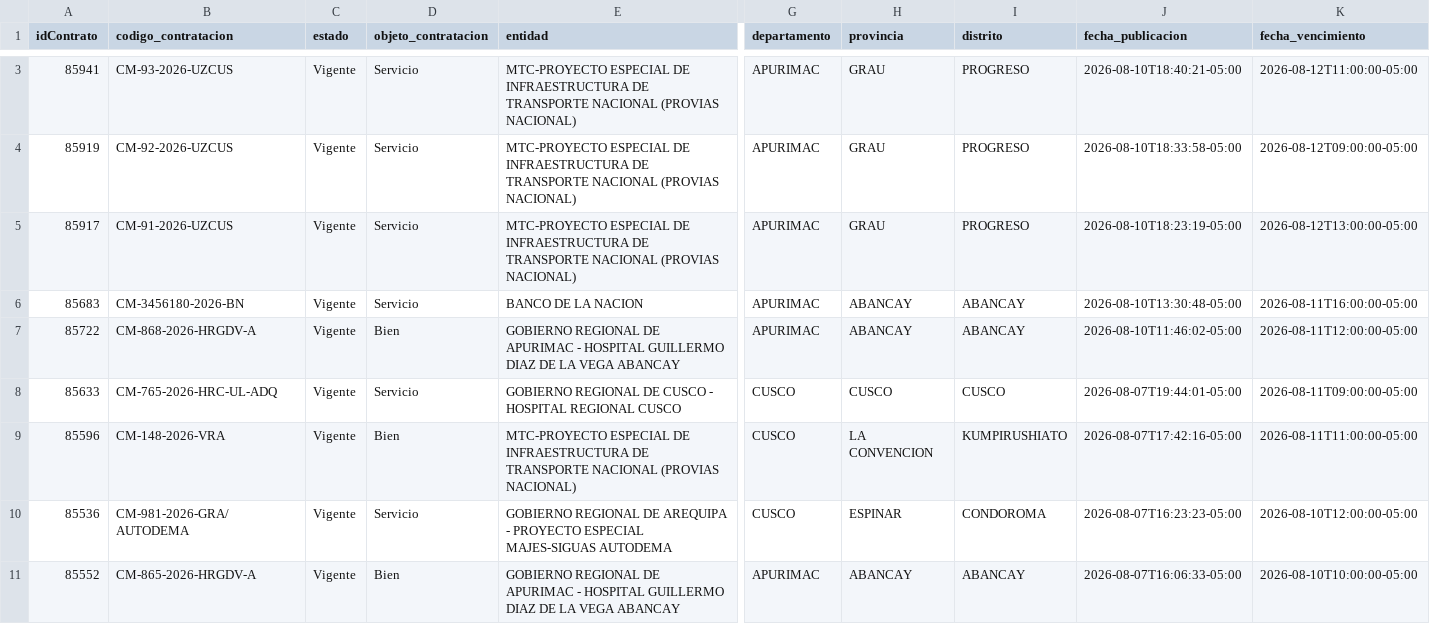
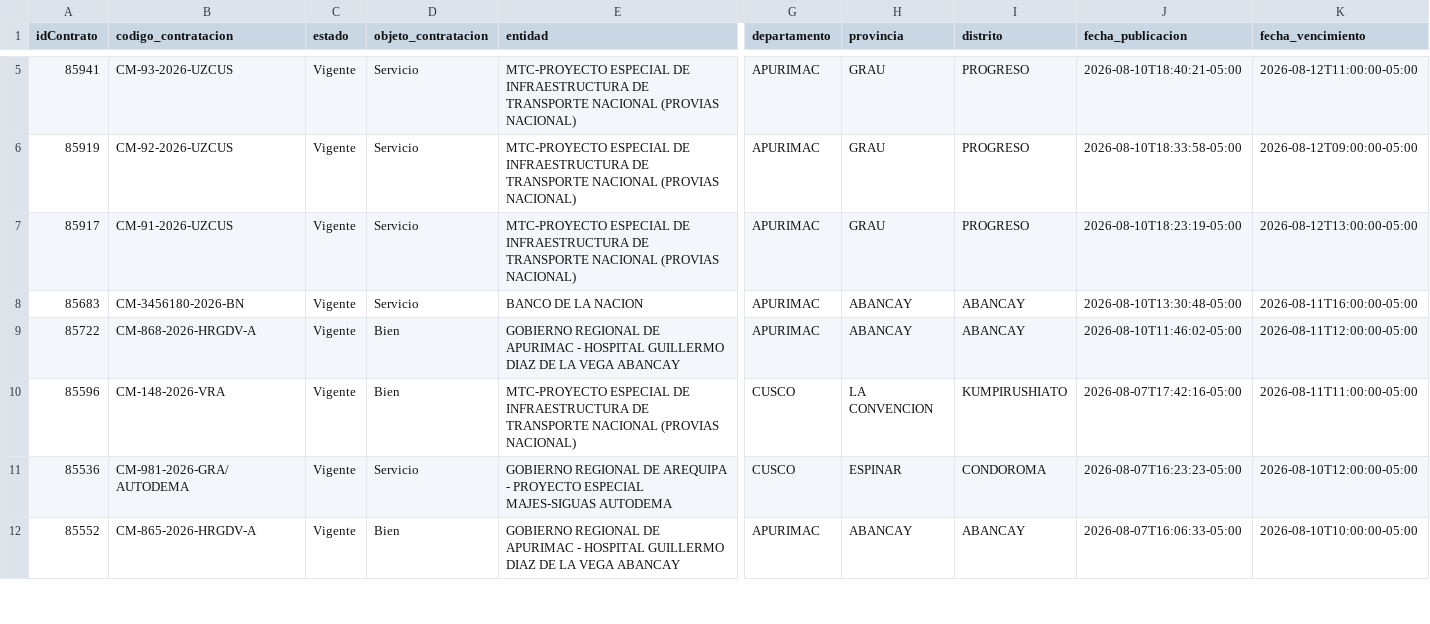
Before and after one commit to Natgato/monitor-seace-cusco, a CSV file: data/contrataciones.csv, drawn as a sheet; only a part is shown, gaps mark what is left out; removed rows and columns are numbered as before the commit, all else as after; rows hold the shown columns only; the diff covers the shown part only; the diff names each change by its address in the sheet, - before the commit and + after, or states it on an @@ line.

```diff
--- a/data/contrataciones.csv
+++ b/data/contrataciones.csv
-row 8: 85633 | CM-765-2026-HRC-UL-ADQ | Vigente | Servicio | GOBIERNO REGIONAL DE CUSCO - HOSPITAL REGIONAL CUSCO | CUSCO | CUSCO | CUSCO | 2026-08-07T19:44:01-05:00 | 2026-08-11T09:00:00-05:00
```
Also changed, not shown: 2 added rows, 3 removed rows and 10 edited cells elsewhere in this file, data/items.csv, 1 other file.
